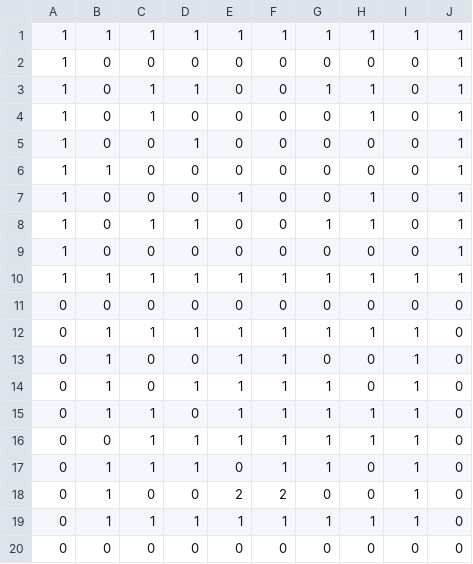
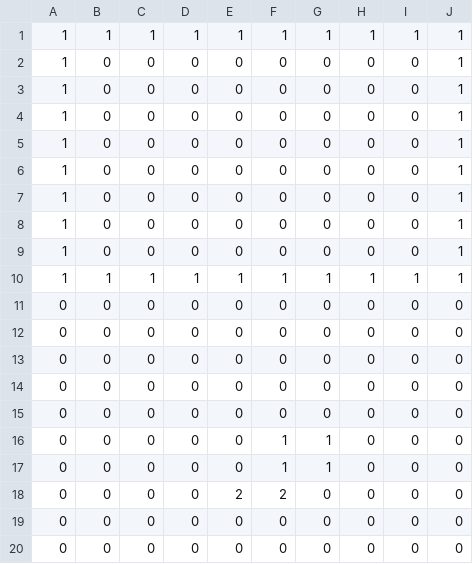
Before and after one commit to shotyan/ojisan, a CSV file: Assets/map.csv, drawn as a sheet.

```diff
--- a/Assets/map.csv
+++ b/Assets/map.csv
@@ -2,8 +2,8 @@
 1,0,0,0,0,0,0,0,0,1
-1,0,1,1,0,0,1,1,0,1
-1,0,1,0,0,0,0,1,0,1
-1,0,0,1,0,0,0,0,0,1
-1,1,0,0,0,0,0,0,0,1
-1,0,0,0,1,0,0,1,0,1
-1,0,1,1,0,0,1,1,0,1
+1,0,0,0,0,0,0,0,0,1
+1,0,0,0,0,0,0,0,0,1
+1,0,0,0,0,0,0,0,0,1
+1,0,0,0,0,0,0,0,0,1
+1,0,0,0,0,0,0,0,0,1
+1,0,0,0,0,0,0,0,0,1
 1,0,0,0,0,0,0,0,0,1
@@ -11,10 +11,10 @@
 0,0,0,0,0,0,0,0,0,0
-0,1,1,1,1,1,1,1,1,0
-0,1,0,0,1,1,0,0,1,0
-0,1,0,1,1,1,1,0,1,0
-0,1,1,0,1,1,1,1,1,0
-0,0,1,1,1,1,1,1,1,0
-0,1,1,1,0,1,1,0,1,0
-0,1,0,0,2,2,0,0,1,0
-0,1,1,1,1,1,1,1,1,0
+0,0,0,0,0,0,0,0,0,0
+0,0,0,0,0,0,0,0,0,0
+0,0,0,0,0,0,0,0,0,0
+0,0,0,0,0,0,0,0,0,0
+0,0,0,0,0,1,1,0,0,0
+0,0,0,0,0,1,1,0,0,0
+0,0,0,0,2,2,0,0,0,0
+0,0,0,0,0,0,0,0,0,0
 0,0,0,0,0,0,0,0,0,0
```
Also changed, not shown: 13 other files.
